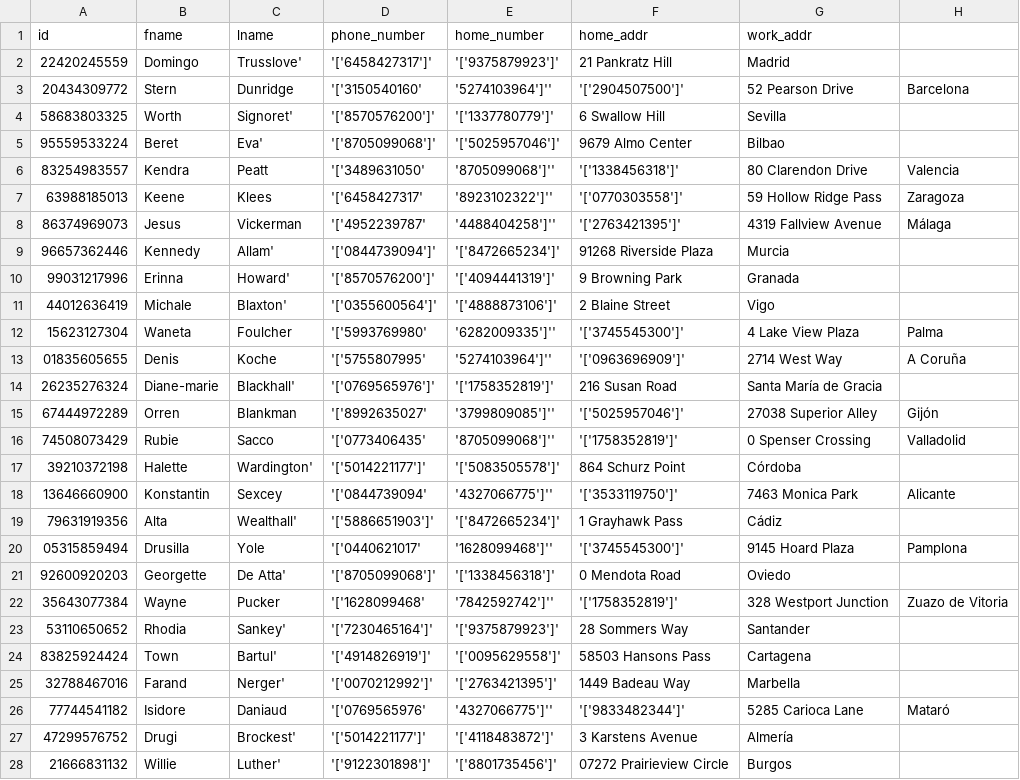
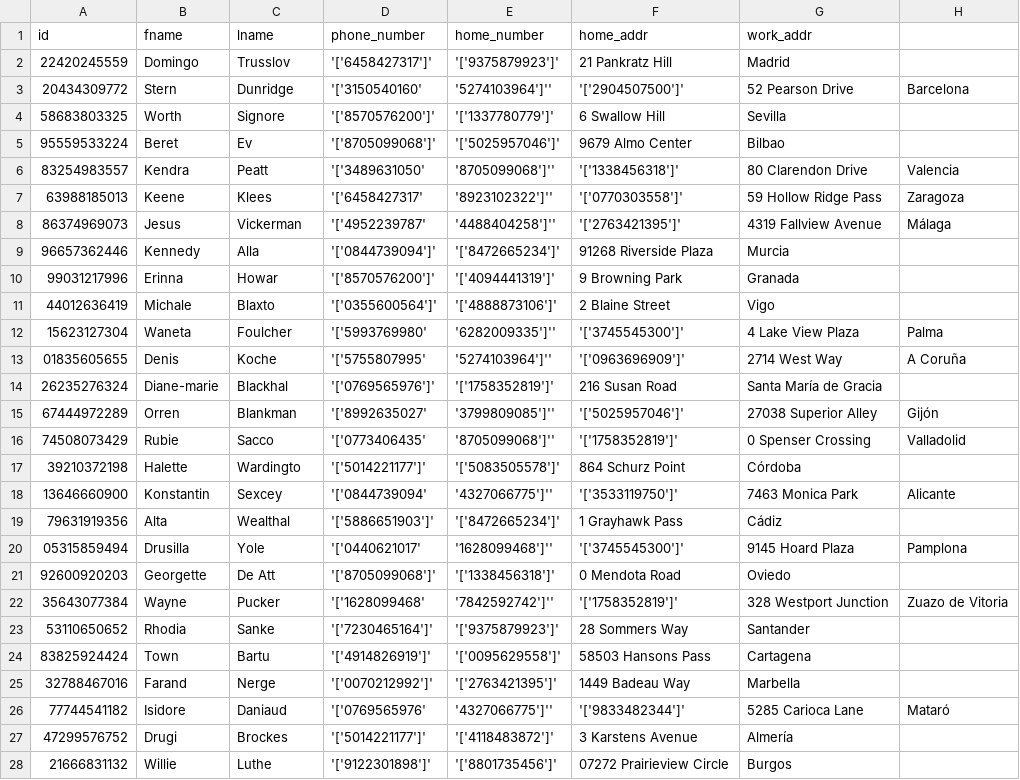
Before and after one commit to cnrkaya/Stardust_Course_Automation, a CSV file: data/Course_Automation_Data/Kisi.csv, drawn as a sheet; only a part is shown; the diff covers the shown part only.

Commit message:
Update Kisi.csv

```diff
--- a/data/Course_Automation_Data/Kisi.csv
+++ b/data/Course_Automation_Data/Kisi.csv
@@ -1,6 +1,6 @@
 id,fname,lname,phone_number,home_number,home_addr,work_addr
-22420245559,Domingo,Trusslove','['6458427317']','['9375879923']',21 Pankratz Hill,Madrid
+22420245559,Domingo,Trusslov,'['6458427317']','['9375879923']',21 Pankratz Hill,Madrid
 20434309772,Stern,Dunridge,'['3150540160', '5274103964']'','['2904507500']',52 Pearson Drive,Barcelona
-58683803325,Worth,Signoret','['8570576200']','['1337780779']',6 Swallow Hill,Sevilla
-95559533224,Beret,Eva','['8705099068']','['5025957046']',9679 Almo Center,Bilbao
+58683803325,Worth,Signore,'['8570576200']','['1337780779']',6 Swallow Hill,Sevilla
+95559533224,Beret,Ev,'['8705099068']','['5025957046']',9679 Almo Center,Bilbao
 83254983557,Kendra,Peatt,'['3489631050', '8705099068']'','['1338456318']',80 Clarendon Drive,Valencia
@@ -8,21 +8,21 @@ id,fname,lname,phone_number,home_number,home_addr,work_addr
 86374969073,Jesus,Vickerman,'['4952239787', '4488404258']'','['2763421395']',4319 Fallview Avenue,Málaga
-96657362446,Kennedy,Allam','['0844739094']','['8472665234']',91268 Riverside Plaza,Murcia
-99031217996,Erinna,Howard','['8570576200']','['4094441319']',9 Browning Park,Granada
-44012636419,Michale,Blaxton','['0355600564']','['4888873106']',2 Blaine Street,Vigo
+96657362446,Kennedy,Alla,'['0844739094']','['8472665234']',91268 Riverside Plaza,Murcia
+99031217996,Erinna,Howar,'['8570576200']','['4094441319']',9 Browning Park,Granada
+44012636419,Michale,Blaxto,'['0355600564']','['4888873106']',2 Blaine Street,Vigo
 15623127304,Waneta,Foulcher,'['5993769980', '6282009335']'','['3745545300']',4 Lake View Plaza,Palma
 01835605655,Denis,Koche,'['5755807995', '5274103964']'','['0963696909']',2714 West Way,A Coruña
-26235276324,Diane-marie,Blackhall','['0769565976']','['1758352819']',216 Susan Road,Santa María de Gracia
+26235276324,Diane-marie,Blackhal,'['0769565976']','['1758352819']',216 Susan Road,Santa María de Gracia
 67444972289,Orren,Blankman,'['8992635027', '3799809085']'','['5025957046']',27038 Superior Alley,Gijón
 74508073429,Rubie,Sacco,'['0773406435', '8705099068']'','['1758352819']',0 Spenser Crossing,Valladolid
-39210372198,Halette,Wardington','['5014221177']','['5083505578']',864 Schurz Point,Córdoba
+39210372198,Halette,Wardingto,'['5014221177']','['5083505578']',864 Schurz Point,Córdoba
 13646660900,Konstantin,Sexcey,'['0844739094', '4327066775']'','['3533119750']',7463 Monica Park,Alicante
-79631919356,Alta,Wealthall','['5886651903']','['8472665234']',1 Grayhawk Pass,Cádiz
+79631919356,Alta,Wealthal,'['5886651903']','['8472665234']',1 Grayhawk Pass,Cádiz
 05315859494,Drusilla,Yole,'['0440621017', '1628099468']'','['3745545300']',9145 Hoard Plaza,Pamplona
-92600920203,Georgette,De Atta','['8705099068']','['1338456318']',0 Mendota Road,Oviedo
+92600920203,Georgette,De Att,'['8705099068']','['1338456318']',0 Mendota Road,Oviedo
 35643077384,Wayne,Pucker,'['1628099468', '7842592742']'','['1758352819']',328 Westport Junction,Zuazo de Vitoria
-53110650652,Rhodia,Sankey','['7230465164']','['9375879923']',28 Sommers Way,Santander
-83825924424,Town,Bartul','['4914826919']','['0095629558']',58503 Hansons Pass,Cartagena
-32788467016,Farand,Nerger','['0070212992']','['2763421395']',1449 Badeau Way,Marbella
+53110650652,Rhodia,Sanke,'['7230465164']','['9375879923']',28 Sommers Way,Santander
+83825924424,Town,Bartu,'['4914826919']','['0095629558']',58503 Hansons Pass,Cartagena
+32788467016,Farand,Nerge,'['0070212992']','['2763421395']',1449 Badeau Way,Marbella
 77744541182,Isidore,Daniaud,'['0769565976', '4327066775']'','['9833482344']',5285 Carioca Lane,Mataró
-47299576752,Drugi,Brockest','['5014221177']','['4118483872']',3 Karstens Avenue,Almería
-21666831132,Willie,Luther','['9122301898']','['8801735456']',07272 Prairieview Circle,Burgos
+47299576752,Drugi,Brockes,'['5014221177']','['4118483872']',3 Karstens Avenue,Almería
+21666831132,Willie,Luthe,'['9122301898']','['8801735456']',07272 Prairieview Circle,Burgos
```
Also changed, not shown: 13 edited cells elsewhere in this file.
